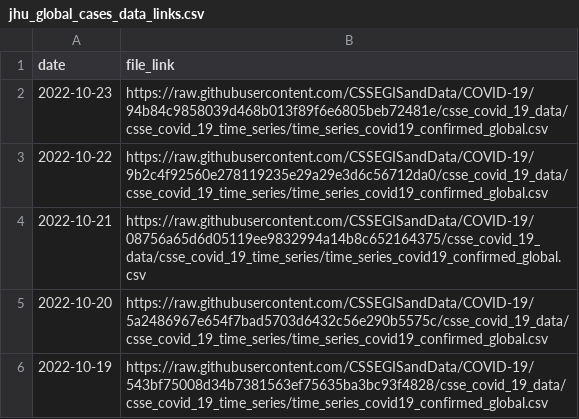
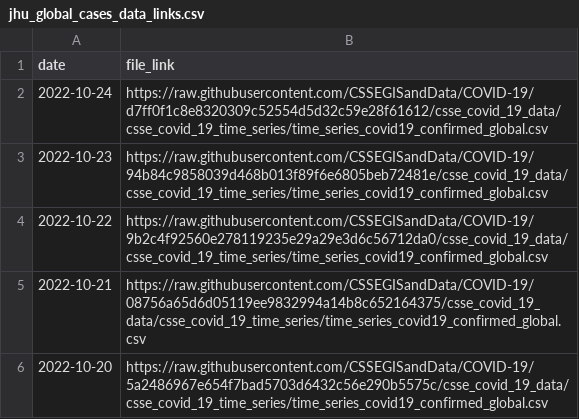
Before and after one commit to reichlab/covidData, a CSV file: data/jhu_global_cases_data_links.csv, drawn as a sheet; only a part is shown; the shorter side is filled out with more unchanged rows.

```diff
--- a/data/jhu_global_cases_data_links.csv
+++ b/data/jhu_global_cases_data_links.csv
@@ -1,2 +1,3 @@
 "date","file_link"
+2022-10-24,"https://raw.githubusercontent.com/CSSEGISandData/COVID-19/d7ff0f1c8e8320309c52554d5d32c59e28f61612/csse_covid_19_data/csse_covid_19_time_series/time_series_covid19_confirmed_global.csv"
 2022-10-23,"https://raw.githubusercontent.com/CSSEGISandData/COVID-19/94b84c9858039d468b013f89f6e6805beb72481e/csse_covid_19_data/csse_covid_19_time_series/time_series_covid19_confirmed_global.csv"
```
Also changed, not shown: data/jhu_global_deaths_data_links.csv, data/jhu_us_cases_data_links.csv, 1 other file.
